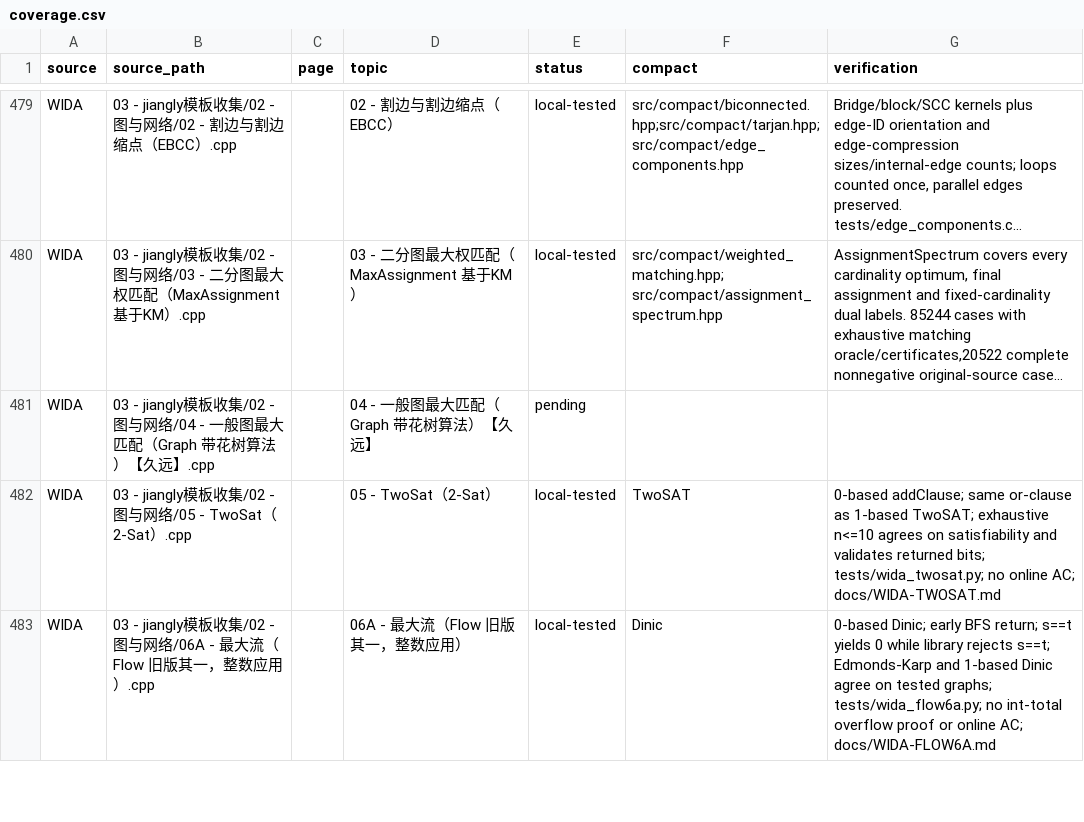
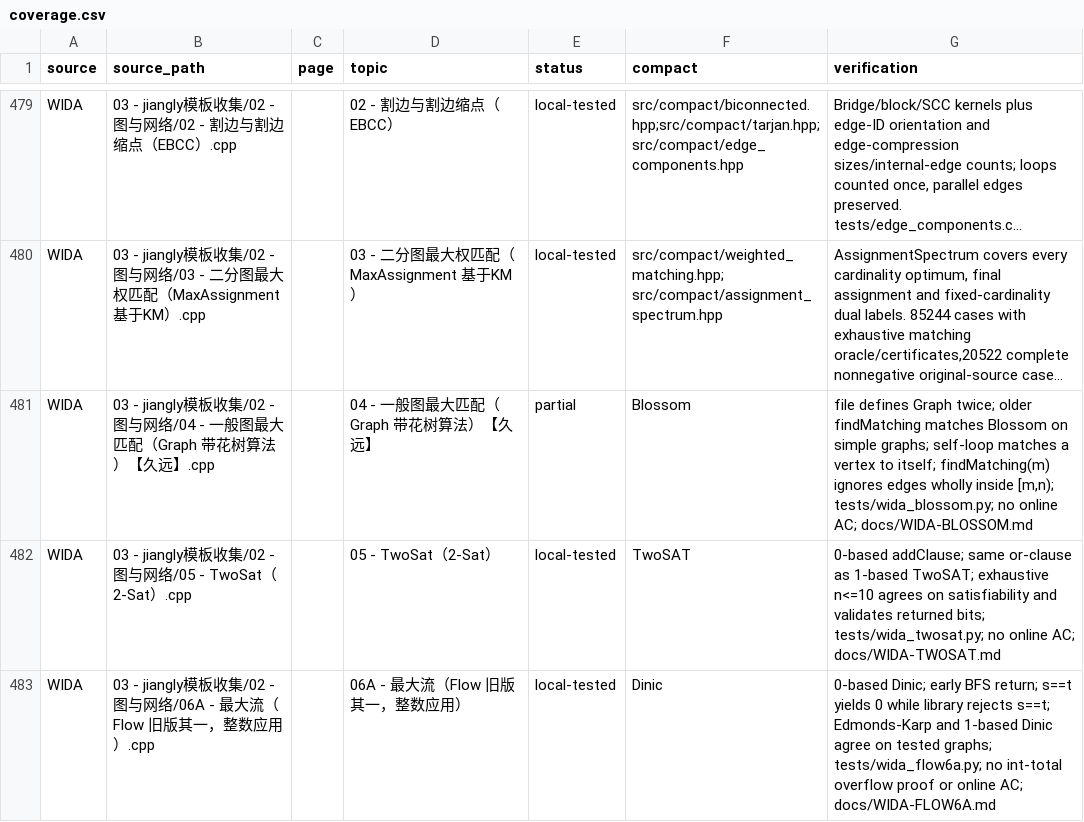
Before and after one commit to gsh20040816/CPCtemplate, a CSV file: docs/coverage.csv, drawn as a sheet; only a part is shown, gaps mark what is left out; long unchanged cells end in …; the diff names each change by its address in the sheet, - before the commit and + after, or states it on an @@ line.

Commit message:
Record both matchers in the old WIDA blossom file.
The older routine matches Blossom on simple graphs, but a self-loop is paired with itself. The other routine never matches an edge that lies wholly past its left-side limit.

```diff
--- a/docs/coverage.csv
+++ b/docs/coverage.csv
-E481 (status): pending
+E481 (status): partial
-F481 (compact): (empty)
+F481 (compact): Blossom
-G481 (verification): (empty)
+G481 (verification): file defines Graph twice; older findMatching matches Blossom on simple graphs; self-loop matches a vertex to itself; findMatching(m) ignores edges wholly inside [m,n); tests/wida_blossom.py; no online AC; docs/WIDA-BLOSSOM.md
```
Also changed, not shown: 6 other files.
